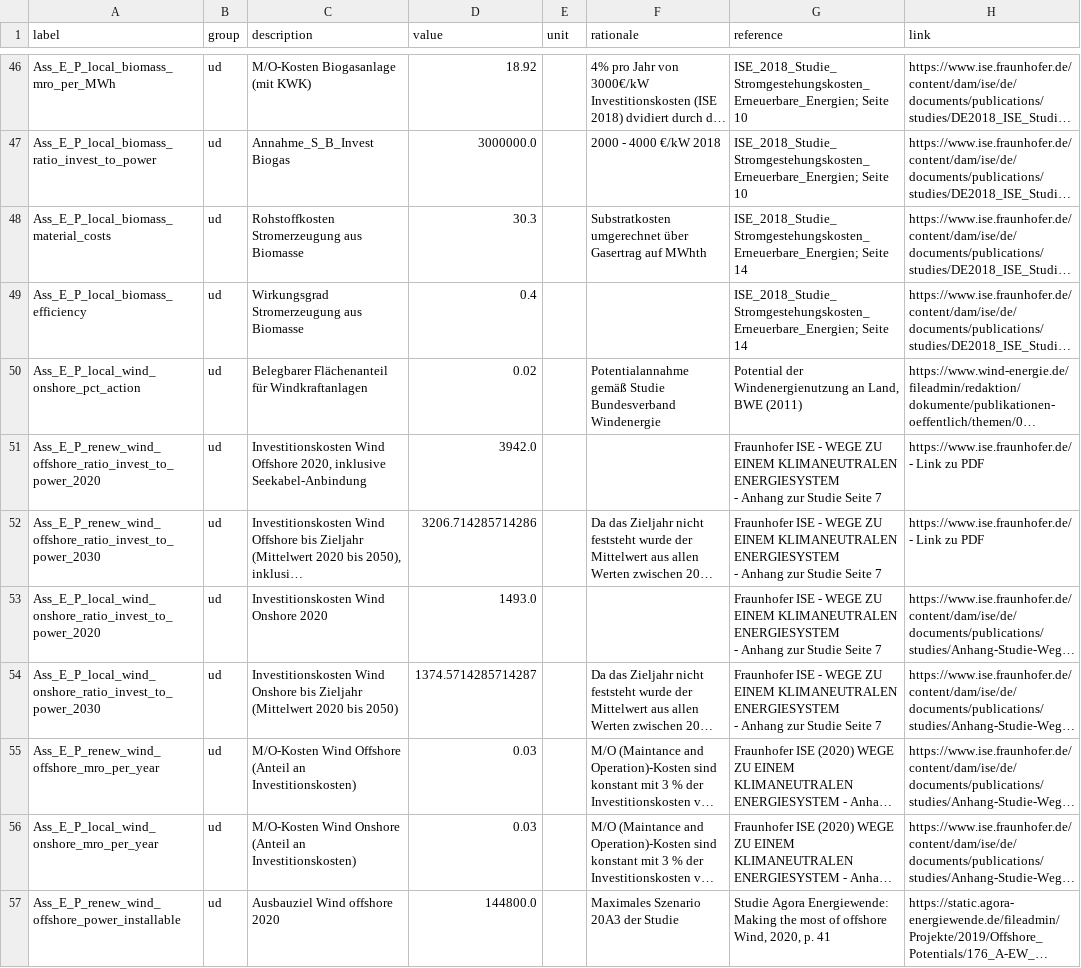
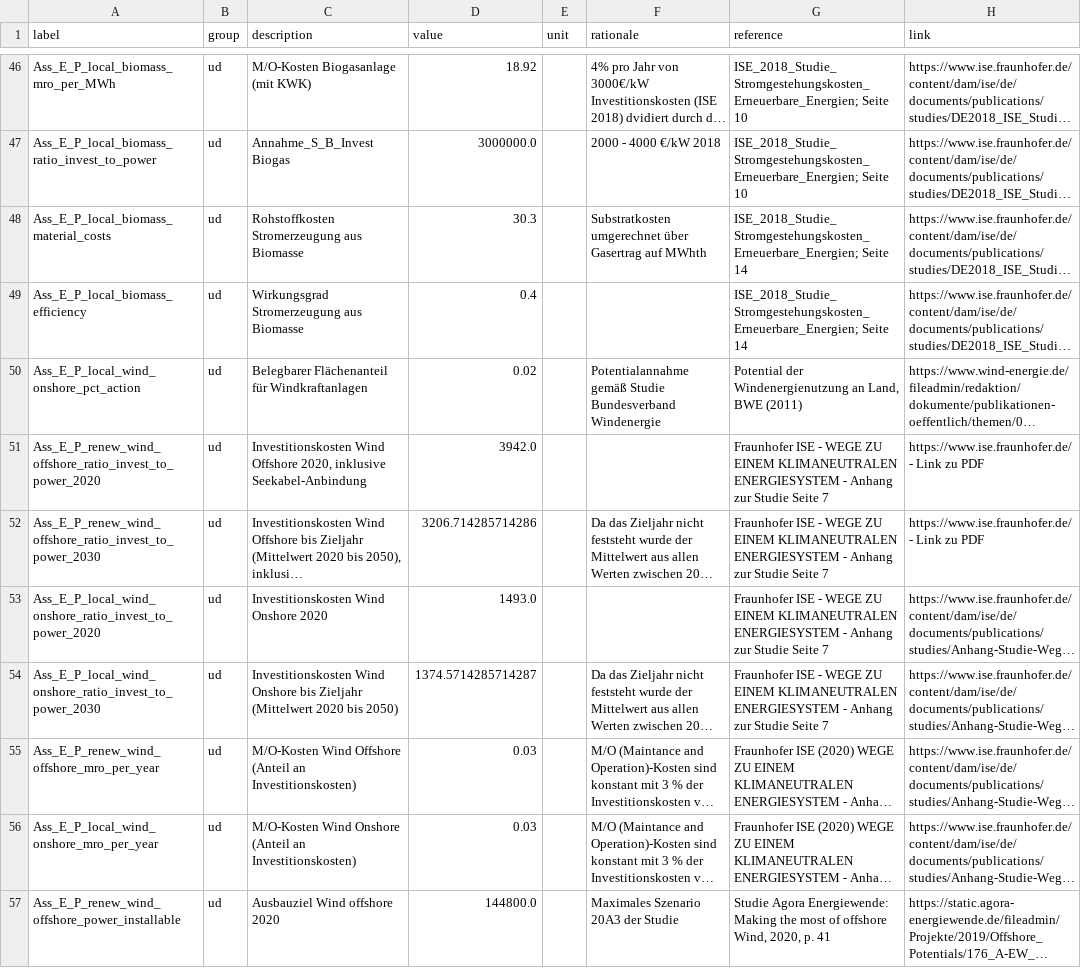
Before and after one commit to GermanZero-de/localzero-data-public, a CSV file: assumptions/2018.csv, drawn as a sheet; only a part is shown, gaps mark what is left out; long unchanged cells end in …; the diff covers the shown part only; the diff names each change by its address in the sheet, - before the commit and + after, or states it on an @@ line.

Commit message:
Remove newlines from assumptions.

```diff
--- a/assumptions/2018.csv
+++ b/assumptions/2018.csv
-G51:G54 (reference): …Seite 7
+G51:G54 (reference): …Seite 7
```
Also changed, not shown: 107 edited cells elsewhere in this file.
